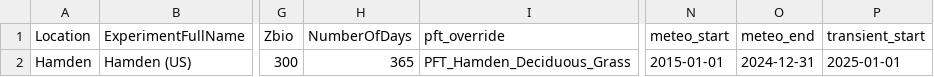
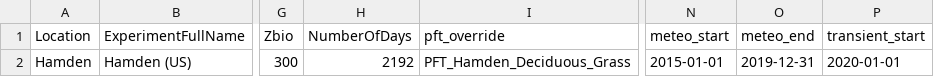
Before and after one commit to gj221/T-C-SMEW-N-v1.0, a CSV file: v2/T&C_Code/Inputs/Field_Spinup/Hamden_calibrated_grid/Hamden_MOD_columns.csv, drawn as a sheet; only a part is shown, gaps mark what is left out; the diff names each change by its address in the sheet, - before the commit and + after, or states it on an @@ line.

```diff
--- a/v2/T&C_Code/Inputs/Field_Spinup/Hamden_calibrated_grid/Hamden_MOD_columns.csv
+++ b/v2/T&C_Code/Inputs/Field_Spinup/Hamden_calibrated_grid/Hamden_MOD_columns.csv
-H2 (NumberOfDays): 365
+H2 (NumberOfDays): 2192
-O2 (meteo_end): 2024-12-31
+O2 (meteo_end): 2019-12-31
-P2 (transient_start): 2025-01-01
+P2 (transient_start): 2020-01-01
```
Also changed, not shown: v2/T&C_Code/Inputs/Hamden/Soils/Representative_soil_chemistry.csv, 9 other files.
